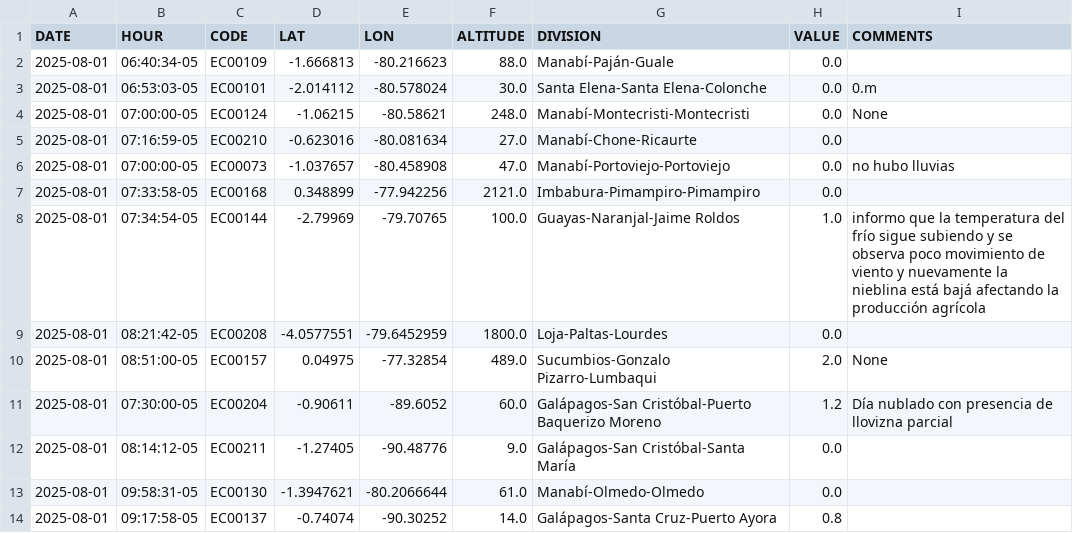
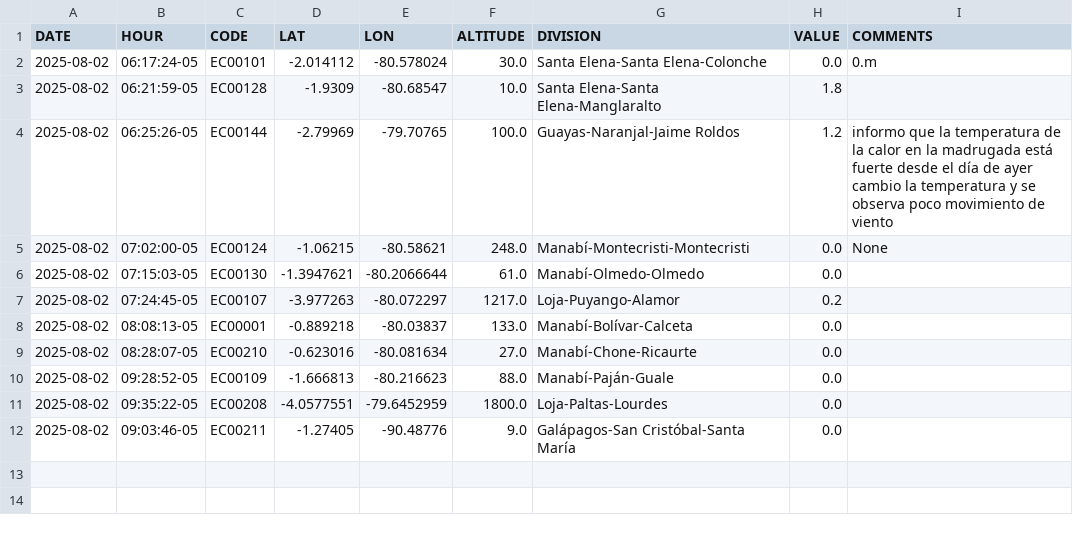
Before and after one commit to DPAINAMHI/tools, a CSV file: volunclima.csv, drawn as a sheet.

```diff
--- a/volunclima.csv
+++ b/volunclima.csv
@@ -1,14 +1,12 @@
 DATE,HOUR,CODE,LAT,LON,ALTITUDE,DIVISION,VALUE,COMMENTS
-2025-08-01,06:40:34-05,EC00109,-1.666813,-80.216623,88.0,Manabí-Paján-Guale,0.0,
-2025-08-01,06:53:03-05,EC00101,-2.014112,-80.578024,30.0,Santa Elena-Santa Elena-Colonche,0.0,0.m
-2025-08-01,07:00:00-05,EC00124,-1.06215,-80.58621,248.0,Manabí-Montecristi-Montecristi,0.0,None
-2025-08-01,07:16:59-05,EC00210,-0.623016,-80.081634,27.0,Manabí-Chone-Ricaurte,0.0,
-2025-08-01,07:00:00-05,EC00073,-1.037657,-80.458908,47.0,Manabí-Portoviejo-Portoviejo,0.0,no hubo lluvias
-2025-08-01,07:33:58-05,EC00168,0.348899,-77.942256,2121.0,Imbabura-Pimampiro-Pimampiro,0.0,
-2025-08-01,07:34:54-05,EC00144,-2.79969,-79.70765,100.0,Guayas-Naranjal-Jaime Roldos,1.0,informo que la temperatura del frío sigue subiendo y se observa poco movimiento de viento y nuevamente la nieblina está bajá afectando la producción agrícola
-2025-08-01,08:21:42-05,EC00208,-4.0577551,-79.6452959,1800.0,Loja-Paltas-Lourdes,0.0,
-2025-08-01,08:51:00-05,EC00157,0.04975,-77.32854,489.0,Sucumbios-Gonzalo Pizarro-Lumbaqui,2.0,None
-2025-08-01,07:30:00-05,EC00204,-0.90611,-89.6052,60.0,Galápagos-San Cristóbal-Puerto Baquerizo Moreno,1.2,Día nublado con presencia de llovizna parcial
-2025-08-01,08:14:12-05,EC00211,-1.27405,-90.48776,9.0,Galápagos-San Cristóbal-Santa María ,0.0,
-2025-08-01,09:58:31-05,EC00130,-1.3947621,-80.2066644,61.0,Manabí-Olmedo-Olmedo,0.0,
-2025-08-01,09:17:58-05,EC00137,-0.74074,-90.30252,14.0,Galápagos-Santa Cruz-Puerto Ayora,0.8,
+2025-08-02,06:17:24-05,EC00101,-2.014112,-80.578024,30.0,Santa Elena-Santa Elena-Colonche,0.0,0.m
+2025-08-02,06:21:59-05,EC00128,-1.9309,-80.68547,10.0,Santa Elena-Santa Elena-Manglaralto,1.8,
+2025-08-02,06:25:26-05,EC00144,-2.79969,-79.70765,100.0,Guayas-Naranjal-Jaime Roldos,1.2,informo que la temperatura de la calor en la madrugada está fuerte desde el día de ayer cambio la temperatura y se observa poco movimiento de viento
+2025-08-02,07:02:00-05,EC00124,-1.06215,-80.58621,248.0,Manabí-Montecristi-Montecristi,0.0,None
+2025-08-02,07:15:03-05,EC00130,-1.3947621,-80.2066644,61.0,Manabí-Olmedo-Olmedo,0.0,
+2025-08-02,07:24:45-05,EC00107,-3.977263,-80.072297,1217.0,Loja-Puyango-Alamor,0.2,
+2025-08-02,08:08:13-05,EC00001,-0.889218,-80.03837,133.0,Manabí-Bolívar-Calceta,0.0,
+2025-08-02,08:28:07-05,EC00210,-0.623016,-80.081634,27.0,Manabí-Chone-Ricaurte,0.0,
+2025-08-02,09:28:52-05,EC00109,-1.666813,-80.216623,88.0,Manabí-Paján-Guale,0.0,
+2025-08-02,09:35:22-05,EC00208,-4.0577551,-79.6452959,1800.0,Loja-Paltas-Lourdes,0.0,
+2025-08-02,09:03:46-05,EC00211,-1.27405,-90.48776,9.0,Galápagos-San Cristóbal-Santa María ,0.0,
```
Also changed, not shown: 1 other file.
